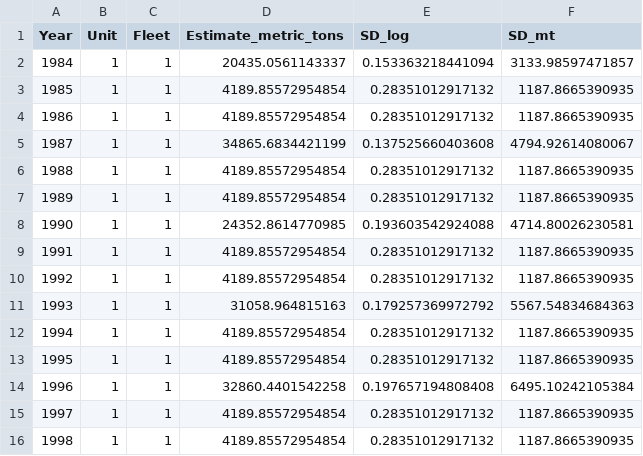
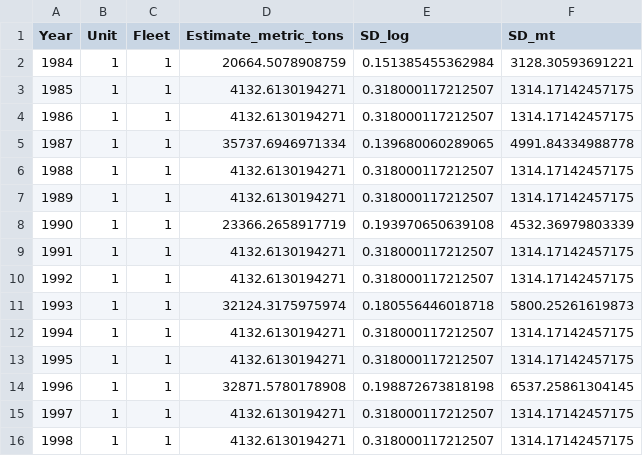
Before and after one commit to curryc2/AFSC_VAST_Evaluation, a CSV file: examples/Species_Specific_Case_Studies/Test_GOA_Dusky_rockfish/GOA Dusky rockfish knots_1000 bias.correct_FALSE Rho_0000/Table_for_SS3.csv, drawn as a sheet; only a part is shown; the diff covers the shown part only.

Commit message:
More updates to GOA dusky rockfish

```diff
--- a/examples/Species_Specific_Case_Studies/Test_GOA_Dusky_rockfish/GOA Dusky rockfish knots_1000 bias.correct_FALSE Rho_0000/Table_for_SS3.csv
+++ b/examples/Species_Specific_Case_Studies/Test_GOA_Dusky_rockfish/GOA Dusky rockfish knots_1000 bias.correct_FALSE Rho_0000/Table_for_SS3.csv
@@ -1,16 +1,16 @@
 "Year","Unit","Fleet","Estimate_metric_tons","SD_log","SD_mt"
-1984,1,1,20435.0561143337,0.153363218441094,3133.98597471857
-1985,1,1,4189.85572954854,0.28351012917132,1187.8665390935
-1986,1,1,4189.85572954854,0.28351012917132,1187.8665390935
-1987,1,1,34865.6834421199,0.137525660403608,4794.92614080067
-1988,1,1,4189.85572954854,0.28351012917132,1187.8665390935
-1989,1,1,4189.85572954854,0.28351012917132,1187.8665390935
-1990,1,1,24352.8614770985,0.193603542924088,4714.80026230581
-1991,1,1,4189.85572954854,0.28351012917132,1187.8665390935
-1992,1,1,4189.85572954854,0.28351012917132,1187.8665390935
-1993,1,1,31058.964815163,0.179257369972792,5567.54834684363
-1994,1,1,4189.85572954854,0.28351012917132,1187.8665390935
-1995,1,1,4189.85572954854,0.28351012917132,1187.8665390935
-1996,1,1,32860.4401542258,0.197657194808408,6495.10242105384
-1997,1,1,4189.85572954854,0.28351012917132,1187.8665390935
-1998,1,1,4189.85572954854,0.28351012917132,1187.8665390935
+1984,1,1,20664.5078908759,0.151385455362984,3128.30593691221
+1985,1,1,4132.6130194271,0.318000117212507,1314.17142457175
+1986,1,1,4132.6130194271,0.318000117212507,1314.17142457175
+1987,1,1,35737.6946971334,0.139680060289065,4991.84334988778
+1988,1,1,4132.6130194271,0.318000117212507,1314.17142457175
+1989,1,1,4132.6130194271,0.318000117212507,1314.17142457175
+1990,1,1,23366.2658917719,0.193970650639108,4532.36979803339
+1991,1,1,4132.6130194271,0.318000117212507,1314.17142457175
+1992,1,1,4132.6130194271,0.318000117212507,1314.17142457175
+1993,1,1,32124.3175975974,0.180556446018718,5800.25261619873
+1994,1,1,4132.6130194271,0.318000117212507,1314.17142457175
+1995,1,1,4132.6130194271,0.318000117212507,1314.17142457175
+1996,1,1,32871.5780178908,0.198872673818198,6537.25861304145
+1997,1,1,4132.6130194271,0.318000117212507,1314.17142457175
+1998,1,1,4132.6130194271,0.318000117212507,1314.17142457175
```
Also changed, not shown: 2 added rows and 57 edited cells elsewhere in this file, 19 other files.
